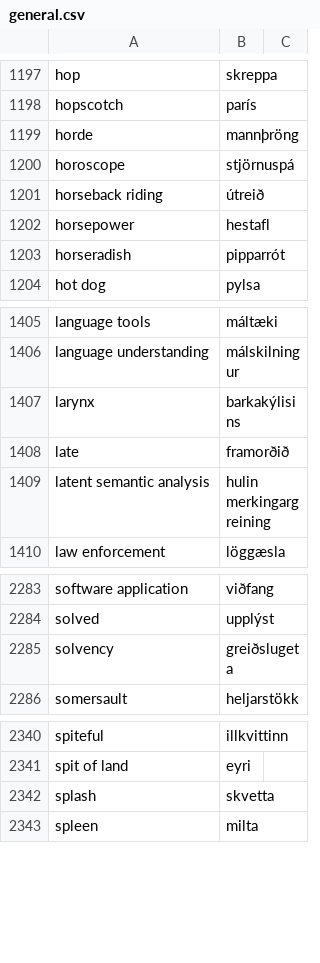
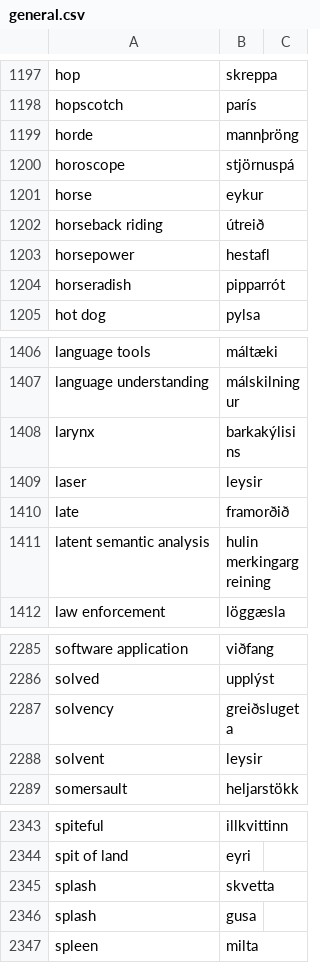
Before and after one commit to judyfong/dictionary, a CSV file: general.csv, drawn as a sheet; only a part is shown, gaps mark what is left out.

Commit message:
Update general.csv

```diff
--- a/general.csv
+++ b/general.csv
@@ -1200,2 +1200,3 @@ horde,mannþröng
 horoscope,stjörnuspá
+horse,eykur
 horseback riding,útreið
@@ -1407,2 +1408,3 @@ language understanding,málskilningur
 larynx,barkakýlisins
+laser,leysir
 late,framorðið
@@ -2285,2 +2287,3 @@ solved,upplýst
 solvency,greiðslugeta
+solvent,leysir
 somersault,heljarstökk
@@ -2342,2 +2345,3 @@ spit of land,eyri
 splash,skvetta
+splash, gusa
 spleen,milta
```
